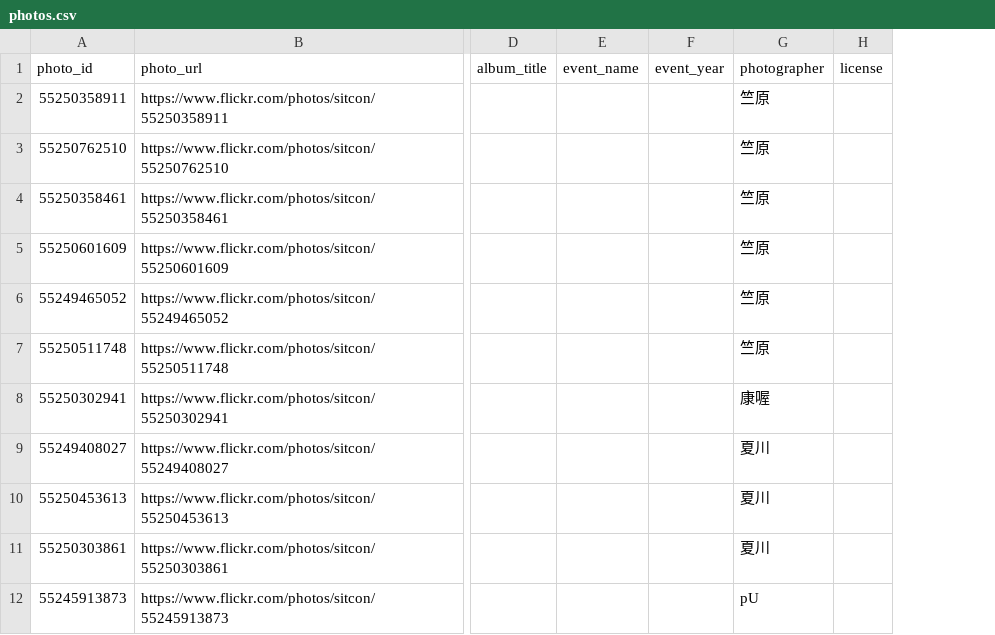
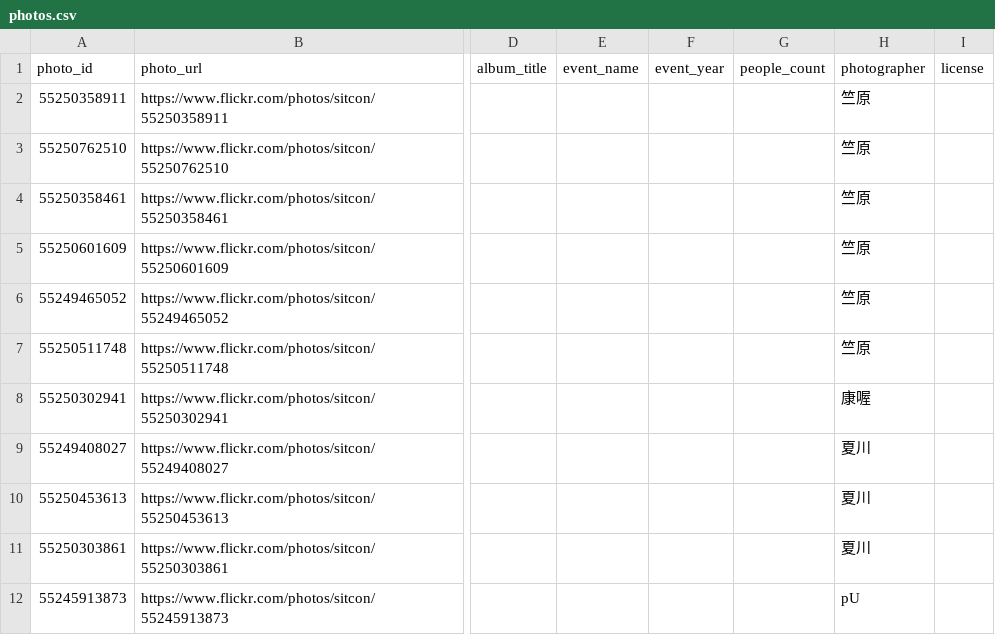
Before and after one commit to sitcon-tw/flickr-photo-finder, a CSV file: data/photos.csv, drawn as a sheet; only a part is shown, gaps mark what is left out; the diff names each change by its address in the sheet, - before the commit and + after, or states it on an @@ line.

Commit message:
feat: add people count photo field

```diff
--- a/data/photos.csv
+++ b/data/photos.csv
+column G (people_count), empty
```
Also changed, not shown: 14 other files.
